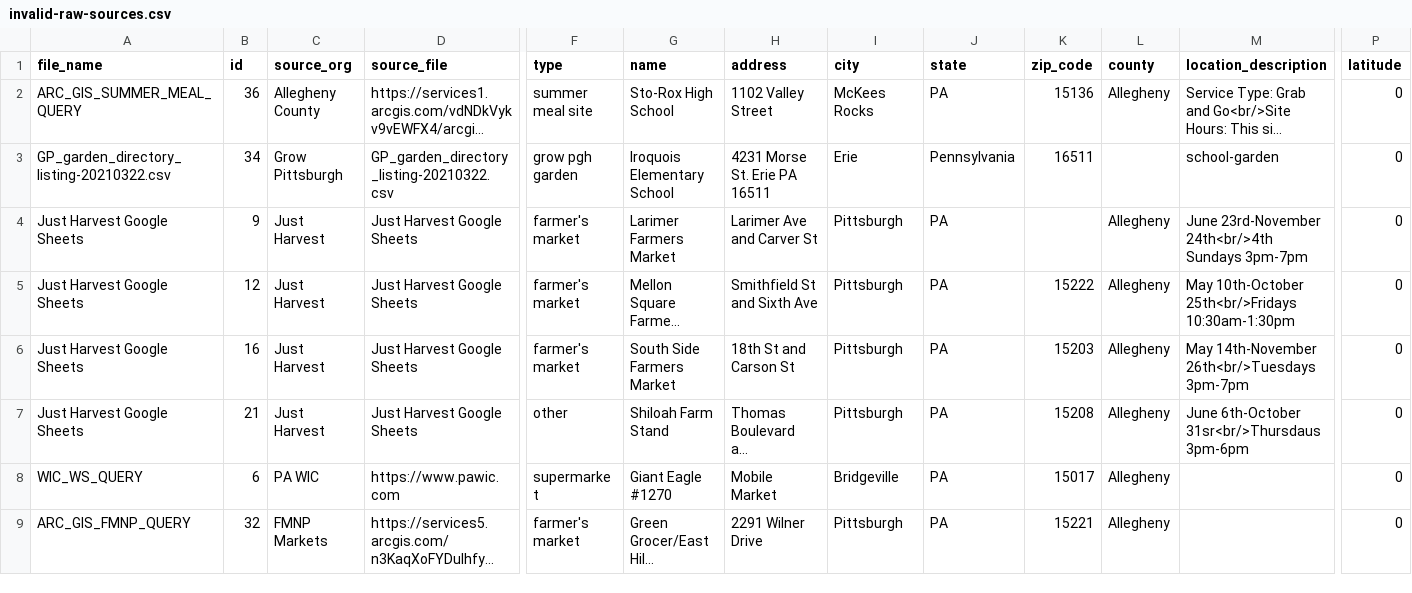
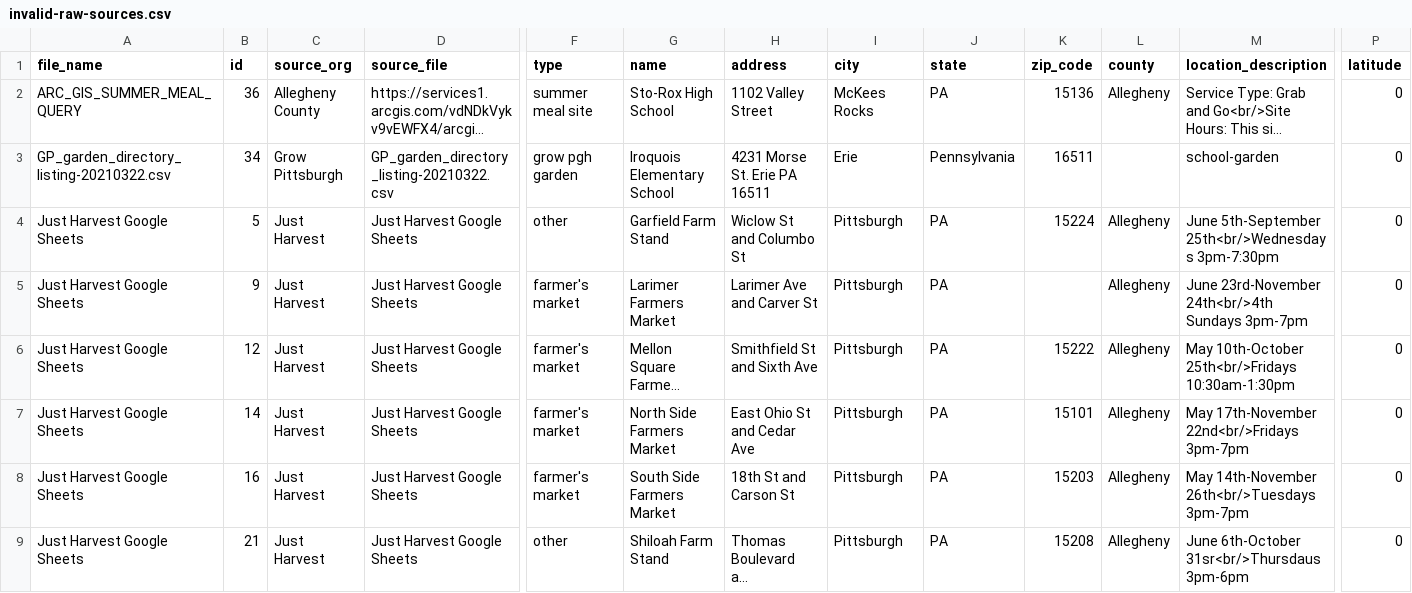
Before and after one commit to CodeForPittsburgh/food-access-data-transformation, a CSV file: food-data/merged-data/invalid-raw-sources.csv, drawn as a sheet; only a part is shown, gaps mark what is left out; the shorter side is filled out with more unchanged rows; long unchanged cells end in …; rows hold the shown columns only; the diff names each change by its address in the sheet, - before the commit and + after, or states it on an @@ line.

```diff
--- a/food-data/merged-data/invalid-raw-sources.csv
+++ b/food-data/merged-data/invalid-raw-sources.csv
+row 4: Just Harvest Google Sheets | 5 | Just Harvest | Just Harvest Google Sheets | other | Garfield Farm Stand | Wiclow St and Columbo St | Pittsburgh | PA | 15224 | Allegheny | June 5th-September 25th<br/>Wednesdays 3pm-7:30pm | 0
+row 7: Just Harvest Google Sheets | 14 | Just Harvest | Just Harvest Google Sheets | farmer's market | North Side Farmers Market | East Ohio St and Cedar Ave | Pittsburgh | PA | 15101 | Allegheny | May 17th-November 22nd<br/>Fridays 3pm-7pm | 0
```
Also changed, not shown: food-data/merged-data/duplicate-merged-data.csv, food-data/merged-data/merged-raw-sources.csv, 7 other files.
